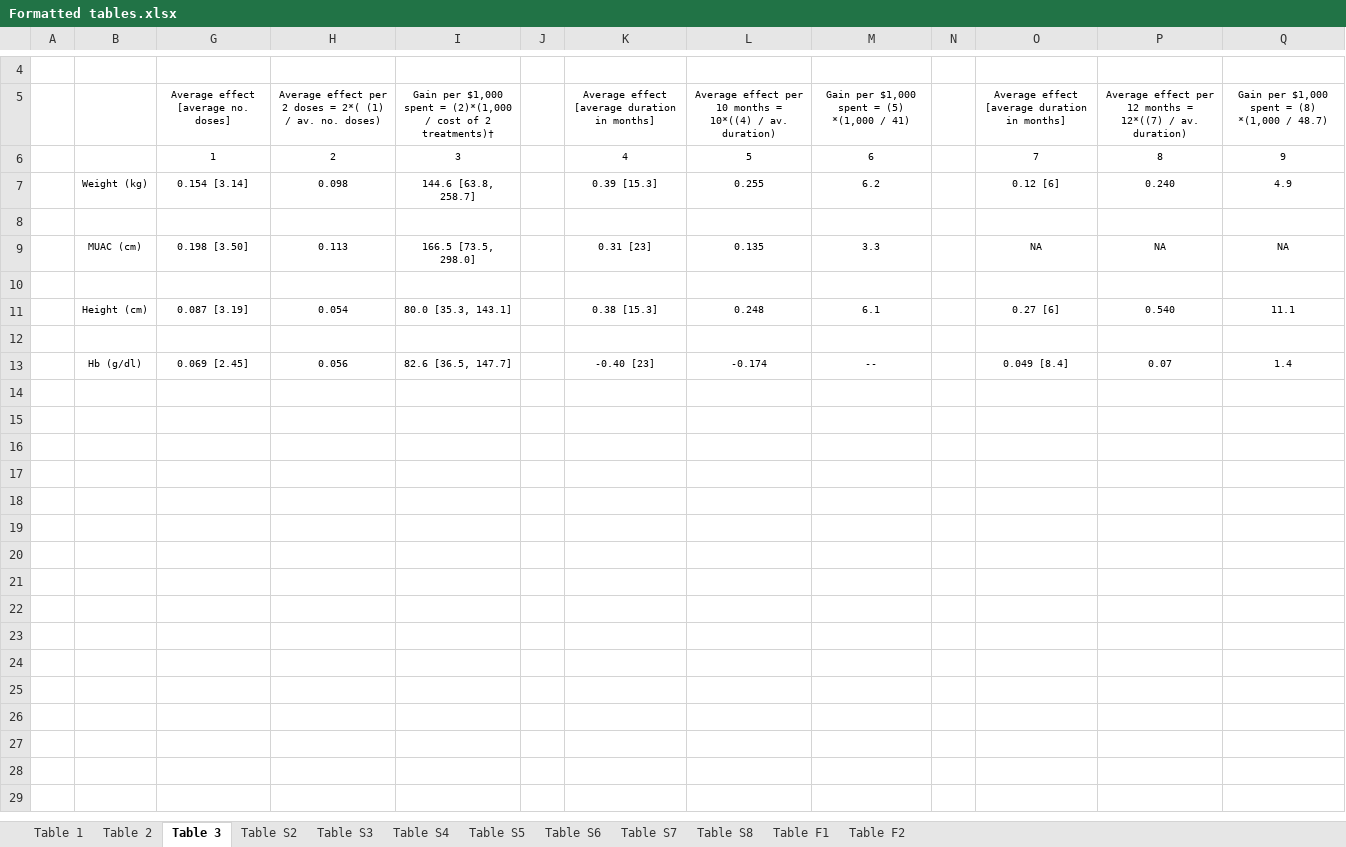
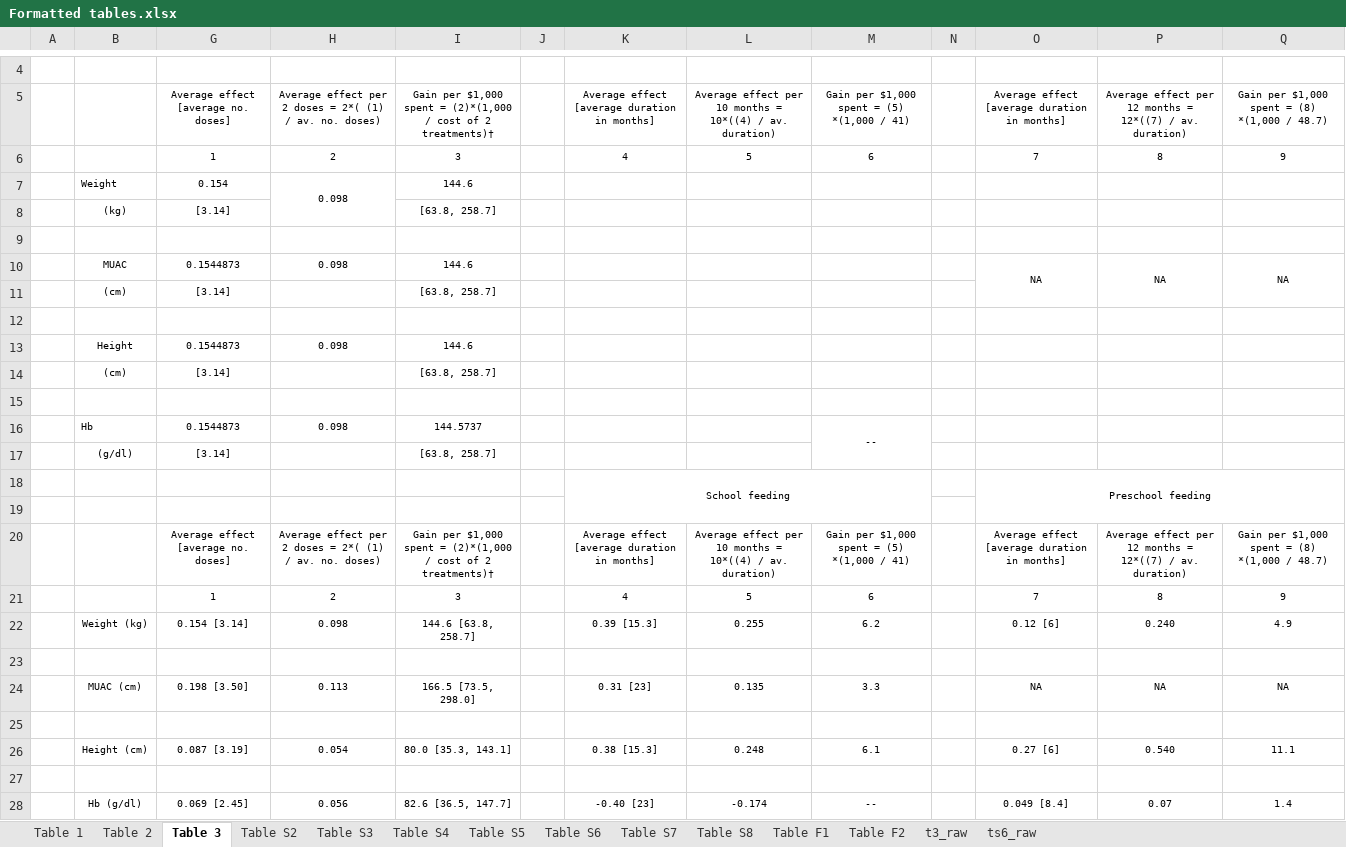
Before and after one commit to DevInnovationLab/deworming, an Excel workbook: output/Formatted tables.xlsx, sheet Table 3, drawn as a sheet; only a part is shown, gaps mark what is left out; values as stored, in another font and other column widths than the file's, no borders; the diff names each change by its address in the sheet, - before the commit and + after, or states it on an @@ line.

Commit message:
automate tables
- Export to csv to track changes to results
- Export same tables to Excel to simplify workflow for updating results in Google Docs

```diff
--- a/output/Formatted tables.xlsx (sheet Table 3)
+++ b/output/Formatted tables.xlsx (sheet Table 3)
+sheet tab: t3_raw
+sheet tab: ts6_raw
+row 7:  | Weight | 0.154 | 0.098 | 144.6
+row 8:  | (kg) | [3.14] |  | [63.8, 258.7]
+row 9: (empty)
+row 10:  | MUAC | 0.1544873 | 0.098 | 144.6 |  |  |  |  |  | NA | NA | NA
+row 11:  | (cm) | [3.14] |  | [63.8, 258.7]
+row 12: (empty)
+row 13:  | Height | 0.1544873 | 0.098 | 144.6
+row 14:  | (cm) | [3.14] |  | [63.8, 258.7]
+row 15: (empty)
+row 16:  | Hb | 0.1544873 | 0.098 | 144.5737 |  |  |  | --
+row 17:  | (g/dl) | [3.14] |  | [63.8, 258.7]
+row 18:  |  |  |  |  |  | School feeding |  |  |  | Preschool feeding
+row 19: (empty)
+row 20:  |  | Average effect [average no. doses] | Average effect per 2 doses = 2*( (1) / av. no. doses) | Gain per $1,000 spent = (2)*(1,000 / cost of 2 treatments)† |  | Average effect [average duration in months] | Average effect per 10 months = 10*((4) / av. duration) | Gain per $1,000 spent = (5) *(1,000 / 41) |  | Average effect [average duration in months] | Average effect per 12 months = 12*((7) / av. duration) | Gain per $1,000 spent = (8) *(1,000 / 48.7)
+row 21:  |  | 1 | 2 | 3 |  | 4 | 5 | 6 |  | 7 | 8 | 9
```
Also changed, not shown: sheet Table 1, sheet Table S5, sheet Table 2, sheet Table S4, sheet Table S2, sheet Table S8, 1 more sheet, formulas that keep their value, hidden cells, 2 other files.
